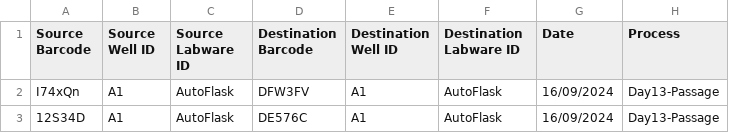
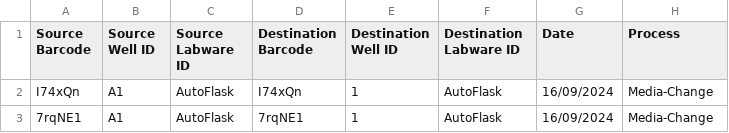
Before and after one commit to ChrisH33/AutomatedCellCulture, a CSV file: Request Files/ActiveWorklist.csv, drawn as a sheet.

```diff
--- a/Request Files/ActiveWorklist.csv
+++ b/Request Files/ActiveWorklist.csv
@@ -1,3 +1,3 @@
 Source Barcode,Source Well ID,Source Labware ID,Destination Barcode,Destination Well ID,Destination Labware ID,Date,Process
-I74xQn,A1,AutoFlask,DFW3FV,A1,AutoFlask,16/09/2024,Day13-Passage
-12S34D,A1,AutoFlask,DE576C,A1,AutoFlask,16/09/2024,Day13-Passage
+I74xQn,A1,AutoFlask,I74xQn,1,AutoFlask,16/09/2024,Media-Change
+7rqNE1,A1,AutoFlask,7rqNE1,1,AutoFlask,16/09/2024,Media-Change
```
Also changed, not shown: 8 other files.
